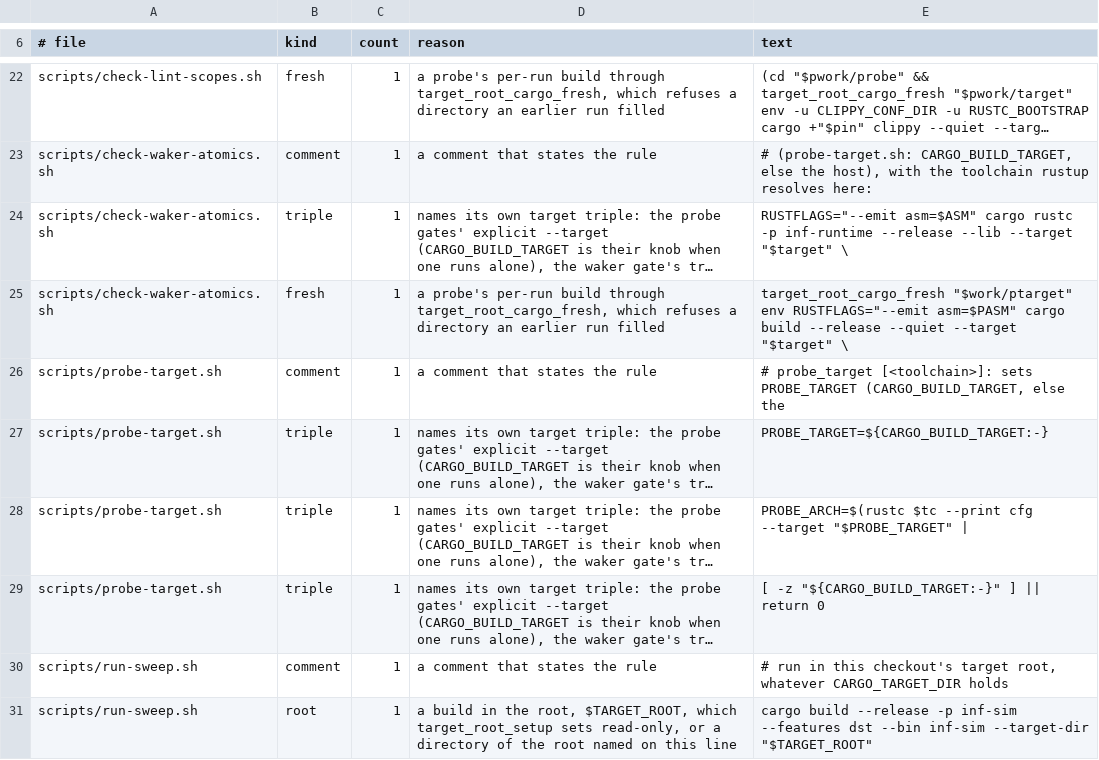
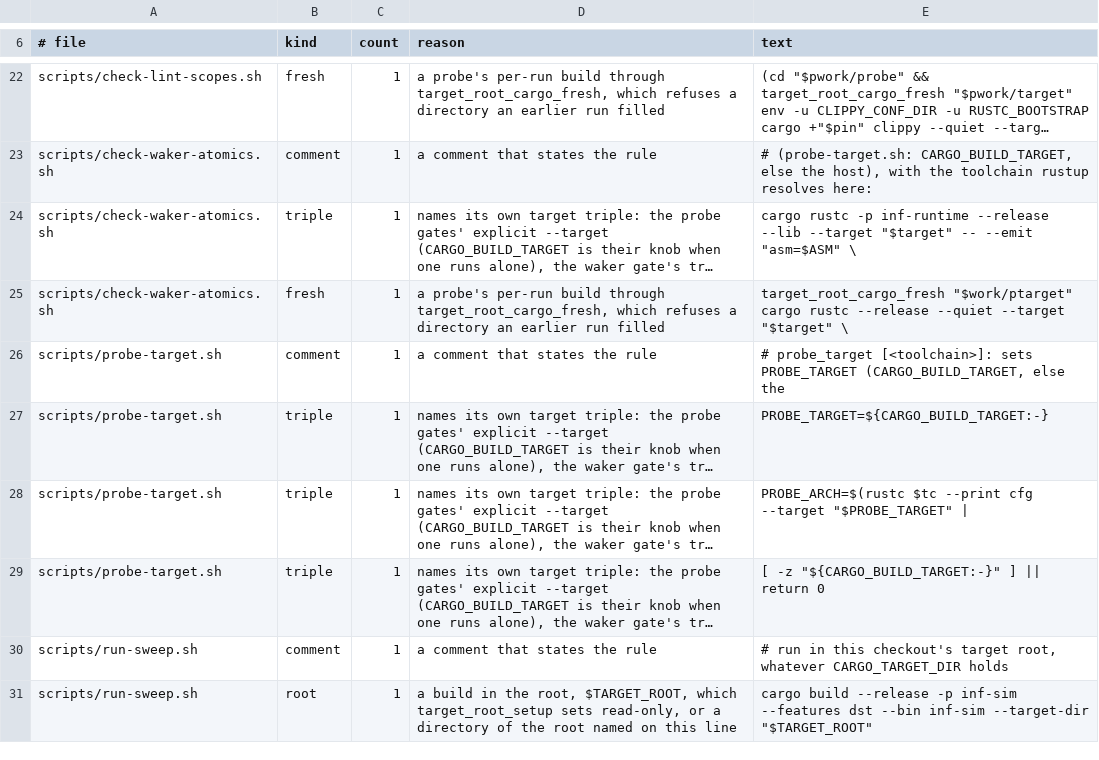
Before and after one commit to kevincaicedo/infinitydb, a TSV file: scripts/target-dirs.tsv, drawn as a sheet; only a part is shown, gaps mark what is left out; long unchanged cells end in …; the diff names each change by its address in the sheet, - before the commit and + after, or states it on an @@ line.

Commit message:
scripts: the waker gate's two builds give --emit asm to the scanned crate alone

```diff
--- a/scripts/target-dirs.tsv
+++ b/scripts/target-dirs.tsv
-E24 (text): RUSTFLAGS="--emit asm=$ASM" cargo rustc -p inf-runtime --release --lib --target "$target" \
+E24 (text): cargo rustc -p inf-runtime --release --lib --target "$target" -- --emit "asm=$ASM" \
-E25 (text): target_root_cargo_fresh "$work/ptarget" env RUSTFLAGS="--emit asm=$PASM" cargo build --release --quiet…
+E25 (text): target_root_cargo_fresh "$work/ptarget" cargo rustc --release --quiet…
```
Also changed, not shown: 2 other files.
